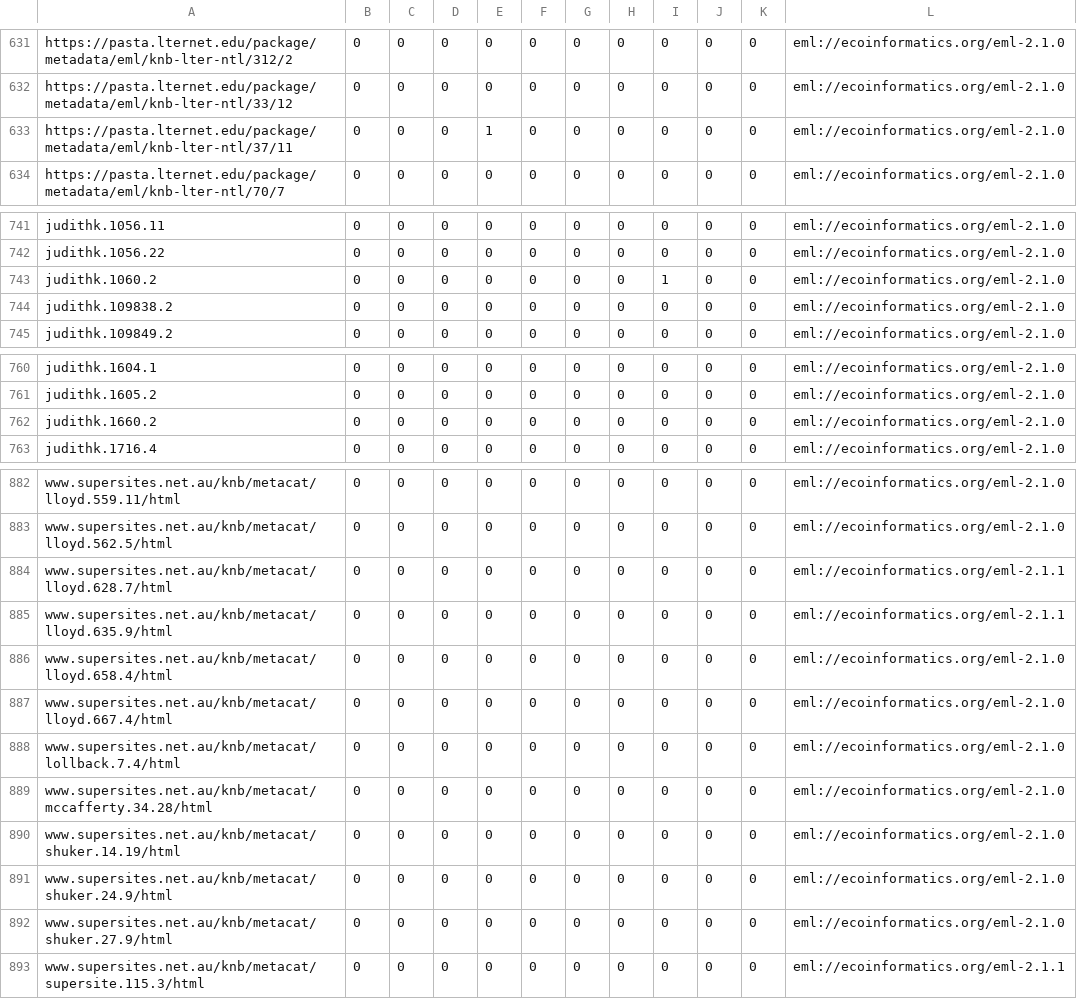
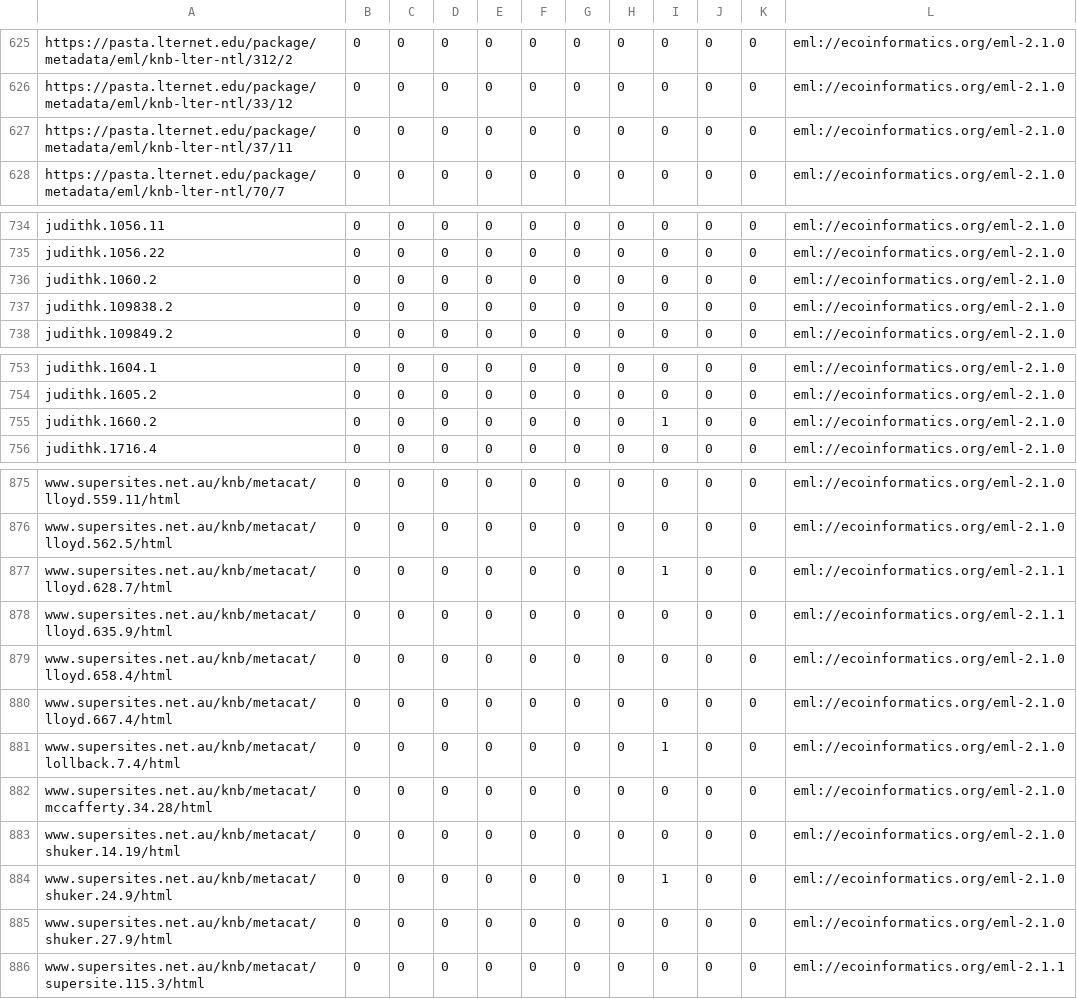
Before and after one commit to DataONEorg/semantic-query, a CSV file: lib/ground_truth/test_corpus_f_groundtruth_carbon_flux_queries.csv, drawn as a sheet; only a part is shown, gaps mark what is left out; the diff covers the shown part only.

```diff
--- a/lib/ground_truth/test_corpus_f_groundtruth_carbon_flux_queries.csv
+++ b/lib/ground_truth/test_corpus_f_groundtruth_carbon_flux_queries.csv
@@ -632,3 +626,3 @@ https://pasta.lternet.edu/package/metadata/eml/knb-lter-ntl/312/2,0,0,0,0,0,0,0,
 https://pasta.lternet.edu/package/metadata/eml/knb-lter-ntl/33/12,0,0,0,0,0,0,0,0,0,0,eml://ecoinformatics.org/eml-2.1.0
-https://pasta.lternet.edu/package/metadata/eml/knb-lter-ntl/37/11,0,0,0,1,0,0,0,0,0,0,eml://ecoinformatics.org/eml-2.1.0
+https://pasta.lternet.edu/package/metadata/eml/knb-lter-ntl/37/11,0,0,0,0,0,0,0,0,0,0,eml://ecoinformatics.org/eml-2.1.0
 https://pasta.lternet.edu/package/metadata/eml/knb-lter-ntl/70/7,0,0,0,0,0,0,0,0,0,0,eml://ecoinformatics.org/eml-2.1.0
@@ -742,3 +735,3 @@ judithk.1056.11,0,0,0,0,0,0,0,0,0,0,eml://ecoinformatics.org/eml-2.1.0
 judithk.1056.22,0,0,0,0,0,0,0,0,0,0,eml://ecoinformatics.org/eml-2.1.0
-judithk.1060.2,0,0,0,0,0,0,0,1,0,0,eml://ecoinformatics.org/eml-2.1.0
+judithk.1060.2,0,0,0,0,0,0,0,0,0,0,eml://ecoinformatics.org/eml-2.1.0
 judithk.109838.2,0,0,0,0,0,0,0,0,0,0,eml://ecoinformatics.org/eml-2.1.0
@@ -761,3 +754,3 @@ judithk.1604.1,0,0,0,0,0,0,0,0,0,0,eml://ecoinformatics.org/eml-2.1.0
 judithk.1605.2,0,0,0,0,0,0,0,0,0,0,eml://ecoinformatics.org/eml-2.1.0
-judithk.1660.2,0,0,0,0,0,0,0,0,0,0,eml://ecoinformatics.org/eml-2.1.0
+judithk.1660.2,0,0,0,0,0,0,0,1,0,0,eml://ecoinformatics.org/eml-2.1.0
 judithk.1716.4,0,0,0,0,0,0,0,0,0,0,eml://ecoinformatics.org/eml-2.1.0
@@ -883,3 +876,3 @@ www.supersites.net.au/knb/metacat/lloyd.559.11/html,0,0,0,0,0,0,0,0,0,0,eml://ec
 www.supersites.net.au/knb/metacat/lloyd.562.5/html,0,0,0,0,0,0,0,0,0,0,eml://ecoinformatics.org/eml-2.1.0
-www.supersites.net.au/knb/metacat/lloyd.628.7/html,0,0,0,0,0,0,0,0,0,0,eml://ecoinformatics.org/eml-2.1.1
+www.supersites.net.au/knb/metacat/lloyd.628.7/html,0,0,0,0,0,0,0,1,0,0,eml://ecoinformatics.org/eml-2.1.1
 www.supersites.net.au/knb/metacat/lloyd.635.9/html,0,0,0,0,0,0,0,0,0,0,eml://ecoinformatics.org/eml-2.1.1
@@ -887,6 +880,6 @@ www.supersites.net.au/knb/metacat/lloyd.658.4/html,0,0,0,0,0,0,0,0,0,0,eml://eco
 www.supersites.net.au/knb/metacat/lloyd.667.4/html,0,0,0,0,0,0,0,0,0,0,eml://ecoinformatics.org/eml-2.1.0
-www.supersites.net.au/knb/metacat/lollback.7.4/html,0,0,0,0,0,0,0,0,0,0,eml://ecoinformatics.org/eml-2.1.0
+www.supersites.net.au/knb/metacat/lollback.7.4/html,0,0,0,0,0,0,0,1,0,0,eml://ecoinformatics.org/eml-2.1.0
 www.supersites.net.au/knb/metacat/mccafferty.34.28/html,0,0,0,0,0,0,0,0,0,0,eml://ecoinformatics.org/eml-2.1.0
 www.supersites.net.au/knb/metacat/shuker.14.19/html,0,0,0,0,0,0,0,0,0,0,eml://ecoinformatics.org/eml-2.1.0
-www.supersites.net.au/knb/metacat/shuker.24.9/html,0,0,0,0,0,0,0,0,0,0,eml://ecoinformatics.org/eml-2.1.0
+www.supersites.net.au/knb/metacat/shuker.24.9/html,0,0,0,0,0,0,0,1,0,0,eml://ecoinformatics.org/eml-2.1.0
 www.supersites.net.au/knb/metacat/shuker.27.9/html,0,0,0,0,0,0,0,0,0,0,eml://ecoinformatics.org/eml-2.1.0
```
Also changed, not shown: 7 removed rows and 13 edited cells elsewhere in this file.
